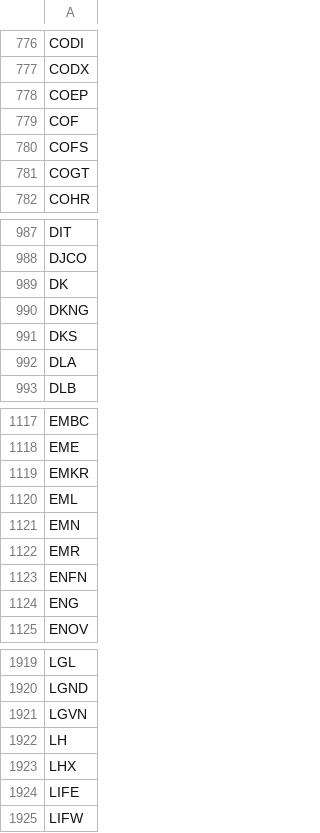
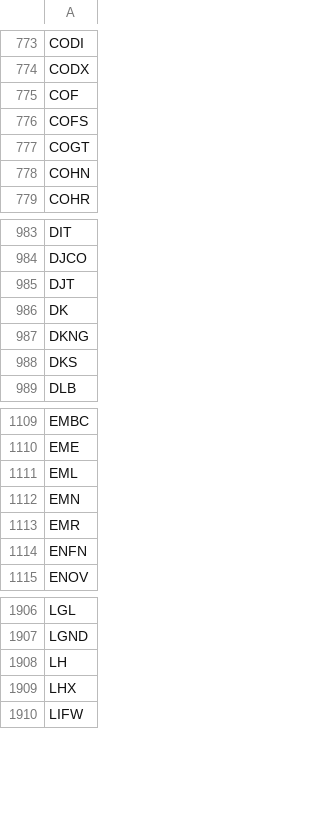
Before and after one commit to greenmtnboy/py-portfolio-index, a CSV file: py_portfolio_index/bin/cached_ticker_list.csv, drawn as a sheet; only a part is shown, gaps mark what is left out; removed rows and columns are numbered as before the commit, all else as after; the diff covers the shown part only; the diff names each change by its address in the sheet, - before the commit and + after, or states it on an @@ line.

```diff
--- a/py_portfolio_index/bin/cached_ticker_list.csv
+++ b/py_portfolio_index/bin/cached_ticker_list.csv
-row 778: COEP
+row 778: COHN
+row 985: DJT
-row 992: DLA
-row 1119: EMKR
-row 1124: ENG
-row 1921: LGVN
-row 1924: LIFE
```
Also changed, not shown: 57 added rows, 73 removed rows and 5 edited cells elsewhere in this file, 43 other files.
